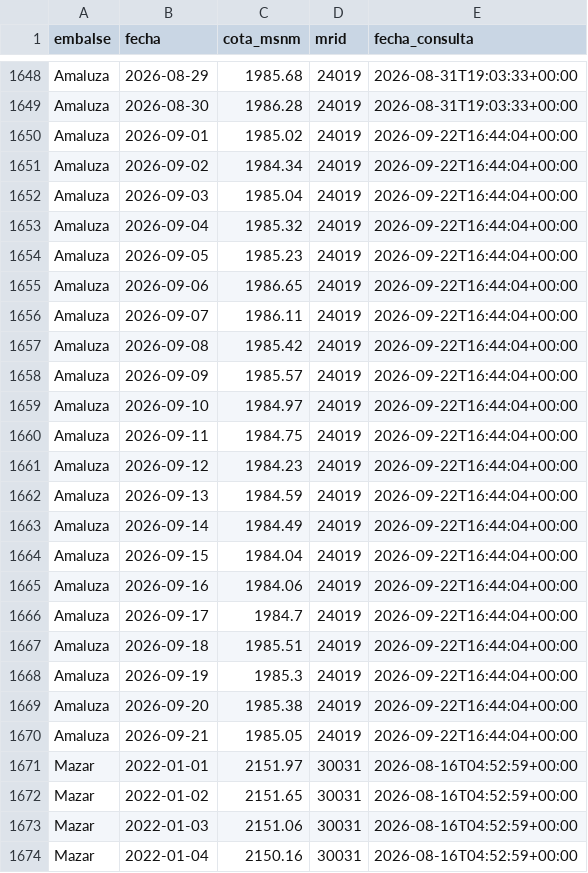
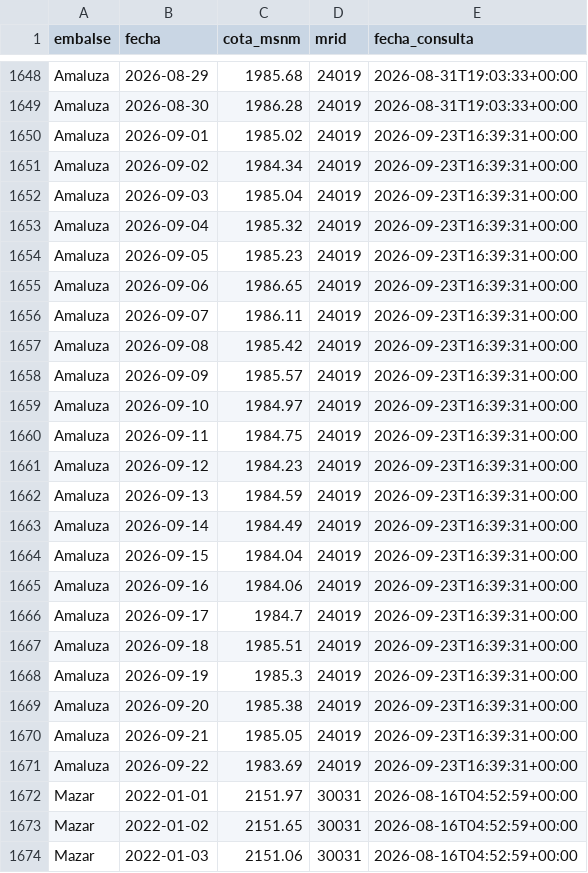
Before and after one commit to jordanvt18/cotas-embalses-ecuador, a CSV file: data/raw/cotas_historico.csv, drawn as a sheet; only a part is shown, gaps mark what is left out; the shorter side is filled out with more unchanged rows; the diff covers the shown part only.

```diff
--- a/data/raw/cotas_historico.csv
+++ b/data/raw/cotas_historico.csv
@@ -1649,23 +1649,24 @@ Amaluza,2026-08-29,1985.68,24019,2026-08-31T19:03:33+00:00
 Amaluza,2026-08-30,1986.28,24019,2026-08-31T19:03:33+00:00
-Amaluza,2026-09-01,1985.02,24019,2026-09-22T16:44:04+00:00
-Amaluza,2026-09-02,1984.34,24019,2026-09-22T16:44:04+00:00
-Amaluza,2026-09-03,1985.04,24019,2026-09-22T16:44:04+00:00
-Amaluza,2026-09-04,1985.32,24019,2026-09-22T16:44:04+00:00
-Amaluza,2026-09-05,1985.23,24019,2026-09-22T16:44:04+00:00
-Amaluza,2026-09-06,1986.65,24019,2026-09-22T16:44:04+00:00
-Amaluza,2026-09-07,1986.11,24019,2026-09-22T16:44:04+00:00
-Amaluza,2026-09-08,1985.42,24019,2026-09-22T16:44:04+00:00
-Amaluza,2026-09-09,1985.57,24019,2026-09-22T16:44:04+00:00
-Amaluza,2026-09-10,1984.97,24019,2026-09-22T16:44:04+00:00
-Amaluza,2026-09-11,1984.75,24019,2026-09-22T16:44:04+00:00
-Amaluza,2026-09-12,1984.23,24019,2026-09-22T16:44:04+00:00
-Amaluza,2026-09-13,1984.59,24019,2026-09-22T16:44:04+00:00
-Amaluza,2026-09-14,1984.49,24019,2026-09-22T16:44:04+00:00
-Amaluza,2026-09-15,1984.04,24019,2026-09-22T16:44:04+00:00
-Amaluza,2026-09-16,1984.06,24019,2026-09-22T16:44:04+00:00
-Amaluza,2026-09-17,1984.7,24019,2026-09-22T16:44:04+00:00
-Amaluza,2026-09-18,1985.51,24019,2026-09-22T16:44:04+00:00
-Amaluza,2026-09-19,1985.3,24019,2026-09-22T16:44:04+00:00
-Amaluza,2026-09-20,1985.38,24019,2026-09-22T16:44:04+00:00
-Amaluza,2026-09-21,1985.05,24019,2026-09-22T16:44:04+00:00
+Amaluza,2026-09-01,1985.02,24019,2026-09-23T16:39:31+00:00
+Amaluza,2026-09-02,1984.34,24019,2026-09-23T16:39:31+00:00
+Amaluza,2026-09-03,1985.04,24019,2026-09-23T16:39:31+00:00
+Amaluza,2026-09-04,1985.32,24019,2026-09-23T16:39:31+00:00
+Amaluza,2026-09-05,1985.23,24019,2026-09-23T16:39:31+00:00
+Amaluza,2026-09-06,1986.65,24019,2026-09-23T16:39:31+00:00
+Amaluza,2026-09-07,1986.11,24019,2026-09-23T16:39:31+00:00
+Amaluza,2026-09-08,1985.42,24019,2026-09-23T16:39:31+00:00
+Amaluza,2026-09-09,1985.57,24019,2026-09-23T16:39:31+00:00
+Amaluza,2026-09-10,1984.97,24019,2026-09-23T16:39:31+00:00
+Amaluza,2026-09-11,1984.75,24019,2026-09-23T16:39:31+00:00
+Amaluza,2026-09-12,1984.23,24019,2026-09-23T16:39:31+00:00
+Amaluza,2026-09-13,1984.59,24019,2026-09-23T16:39:31+00:00
+Amaluza,2026-09-14,1984.49,24019,2026-09-23T16:39:31+00:00
+Amaluza,2026-09-15,1984.04,24019,2026-09-23T16:39:31+00:00
+Amaluza,2026-09-16,1984.06,24019,2026-09-23T16:39:31+00:00
+Amaluza,2026-09-17,1984.7,24019,2026-09-23T16:39:31+00:00
+Amaluza,2026-09-18,1985.51,24019,2026-09-23T16:39:31+00:00
+Amaluza,2026-09-19,1985.3,24019,2026-09-23T16:39:31+00:00
+Amaluza,2026-09-20,1985.38,24019,2026-09-23T16:39:31+00:00
+Amaluza,2026-09-21,1985.05,24019,2026-09-23T16:39:31+00:00
+Amaluza,2026-09-22,1983.69,24019,2026-09-23T16:39:31+00:00
 Mazar,2022-01-01,2151.97,30031,2026-08-16T04:52:59+00:00
```
Also changed, not shown: 2 added rows and 42 edited cells elsewhere in this file, data/generacion/generacion_cenace.csv, docs/datos/cotas_historico.csv, 18 other files.
